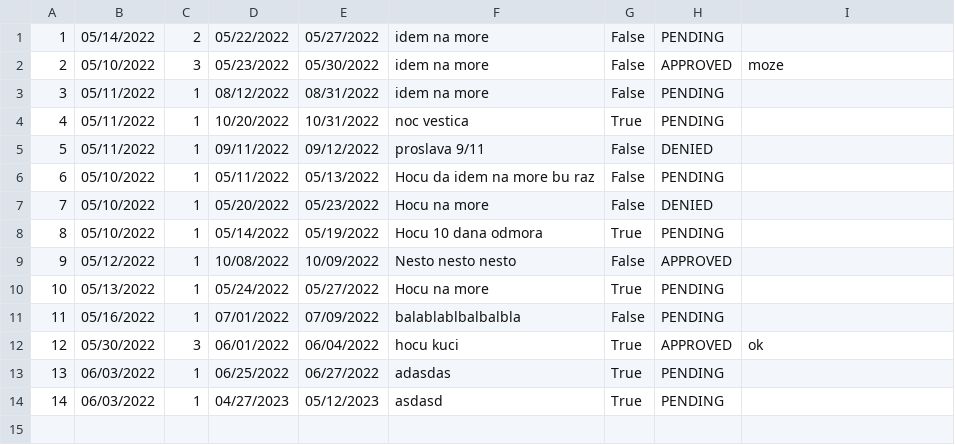
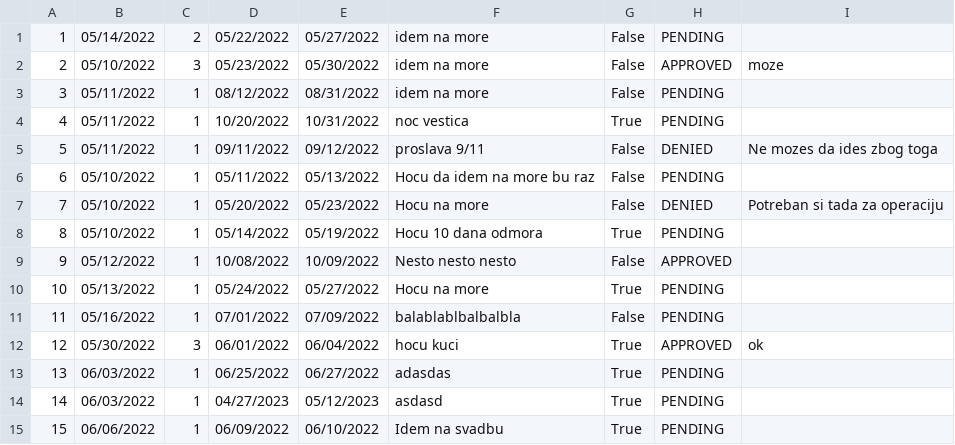
Before and after one commit to Gravarica/SIMS-ZdravoBolnica, a CSV file: Aplikacija/HospitalProject/Resources/Data/vacationRequests.csv, drawn as a sheet.

```diff
--- a/Aplikacija/HospitalProject/Resources/Data/vacationRequests.csv
+++ b/Aplikacija/HospitalProject/Resources/Data/vacationRequests.csv
@@ -4,5 +4,5 @@
 4|05/11/2022|1|10/20/2022|10/31/2022|noc vestica|True|PENDING|
-5|05/11/2022|1|09/11/2022|09/12/2022|proslava 9/11|False|DENIED|
+5|05/11/2022|1|09/11/2022|09/12/2022|proslava 9/11|False|DENIED|Ne mozes da ides zbog toga
 6|05/10/2022|1|05/11/2022|05/13/2022|Hocu da idem na more bu raz|False|PENDING|
-7|05/10/2022|1|05/20/2022|05/23/2022|Hocu na more|False|DENIED|
+7|05/10/2022|1|05/20/2022|05/23/2022|Hocu na more|False|DENIED|Potreban si tada za operaciju
 8|05/10/2022|1|05/14/2022|05/19/2022|Hocu 10 dana odmora|True|PENDING|
@@ -14 +14,2 @@
 14|06/03/2022|1|04/27/2023|05/12/2023|asdasd|True|PENDING|
+15|06/06/2022|1|06/09/2022|06/10/2022|Idem na svadbu|True|PENDING|
```
Also changed, not shown: 7 other files.
